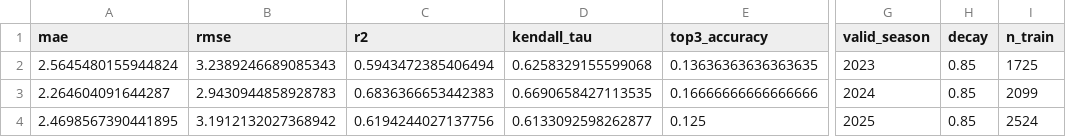
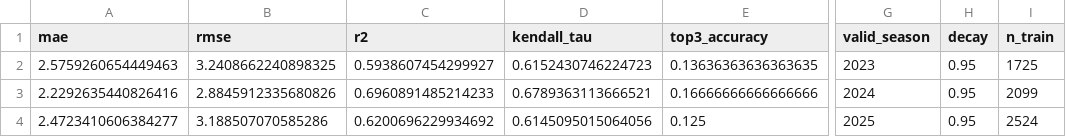
Before and after one commit to emilitabuti/tcc-f1, a CSV file: reports/modelagem/metricas_walk_forward_xgboost.csv, drawn as a sheet; only a part is shown, gaps mark what is left out; the diff names each change by its address in the sheet, - before the commit and + after, or states it on an @@ line.

```diff
--- a/reports/modelagem/metricas_walk_forward_xgboost.csv
+++ b/reports/modelagem/metricas_walk_forward_xgboost.csv
-A2 (mae): 2.5645480155944824
+A2 (mae): 2.5759260654449463
-B2 (rmse): 3.2389246689085343
+B2 (rmse): 3.2408662240898325
-C2 (r2): 0.5943472385406494
+C2 (r2): 0.5938607454299927
-D2 (kendall_tau): 0.6258329155599068
+D2 (kendall_tau): 0.6152430746224723
-H2:H4 (decay): 0.85
+H2:H4 (decay): 0.95
-A3 (mae): 2.264604091644287
+A3 (mae): 2.2292635440826416
-B3 (rmse): 2.9430944858928783
+B3 (rmse): 2.8845912335680826
-C3 (r2): 0.6836366653442383
+C3 (r2): 0.6960891485214233
-D3 (kendall_tau): 0.6690658427113535
+D3 (kendall_tau): 0.6789363113666521
-A4 (mae): 2.4698567390441895
+A4 (mae): 2.4723410606384277
-B4 (rmse): 3.1912132027368942
+B4 (rmse): 3.188507070585286
-C4 (r2): 0.6194244027137756
+C4 (r2): 0.6200696229934692
-D4 (kendall_tau): 0.6133092598262877
+D4 (kendall_tau): 0.6145095015064056
```
Also changed, not shown: reports/modelagem/otimizacao_time_decay_xgboost.csv, reports/modelagem/otimizacao_time_decay_xgboost_resumo.csv, 18 other files.
